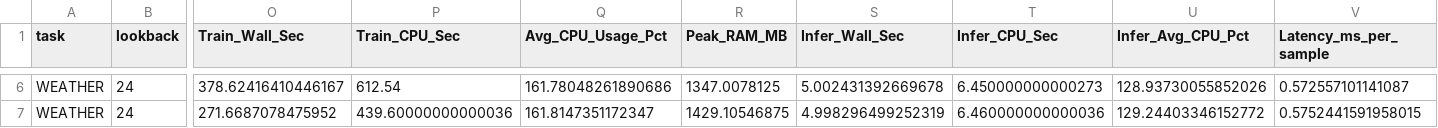
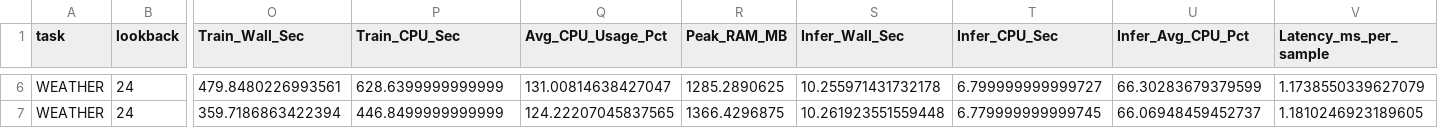
Before and after one commit to binurawidanagama/thesis_forecasting, a CSV file: artifacts_cnn_baseline/summary_lb24.csv, drawn as a sheet; only a part is shown, gaps mark what is left out; the diff covers the shown part only; the diff names each change by its address in the sheet, - before the commit and + after, or states it on an @@ line.

```diff
--- a/artifacts_cnn_baseline/summary_lb24.csv
+++ b/artifacts_cnn_baseline/summary_lb24.csv
-O6 (Train_Wall_Sec): 378.62416410446167
+O6 (Train_Wall_Sec): 479.8480226993561
-P6 (Train_CPU_Sec): 612.54
+P6 (Train_CPU_Sec): 628.6399999999999
-Q6 (Avg_CPU_Usage_Pct): 161.78048261890686
+Q6 (Avg_CPU_Usage_Pct): 131.00814638427047
-R6 (Peak_RAM_MB): 1347.0078125
+R6 (Peak_RAM_MB): 1285.2890625
-S6 (Infer_Wall_Sec): 5.002431392669678
+S6 (Infer_Wall_Sec): 10.255971431732178
-T6 (Infer_CPU_Sec): 6.450000000000273
+T6 (Infer_CPU_Sec): 6.799999999999727
-U6 (Infer_Avg_CPU_Pct): 128.93730055852026
+U6 (Infer_Avg_CPU_Pct): 66.30283679379599
-V6 (Latency_ms_per_sample): 0.572557101141087
+V6 (Latency_ms_per_sample): 1.1738550339627079
-O7 (Train_Wall_Sec): 271.6687078475952
+O7 (Train_Wall_Sec): 359.7186863422394
-P7 (Train_CPU_Sec): 439.60000000000036
+P7 (Train_CPU_Sec): 446.8499999999999
-Q7 (Avg_CPU_Usage_Pct): 161.8147351172347
+Q7 (Avg_CPU_Usage_Pct): 124.22207045837565
-R7 (Peak_RAM_MB): 1429.10546875
+R7 (Peak_RAM_MB): 1366.4296875
-S7 (Infer_Wall_Sec): 4.998296499252319
+S7 (Infer_Wall_Sec): 10.261923551559448
-T7 (Infer_CPU_Sec): 6.460000000000036
+T7 (Infer_CPU_Sec): 6.779999999999745
-U7 (Infer_Avg_CPU_Pct): 129.24403346152772
+U7 (Infer_Avg_CPU_Pct): 66.06948459452737
-V7 (Latency_ms_per_sample): 0.5752441591958015
+V7 (Latency_ms_per_sample): 1.1810246923189605
```
Also changed, not shown: 32 edited cells elsewhere in this file, artifacts_cnn_baseline/summary_lb168.csv, artifacts_cnn_baseline/summary_lb72.csv, 41 other files.
